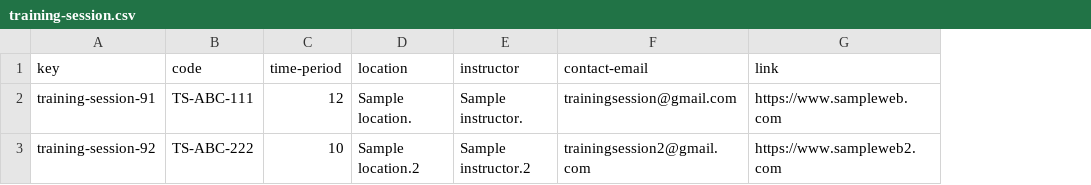
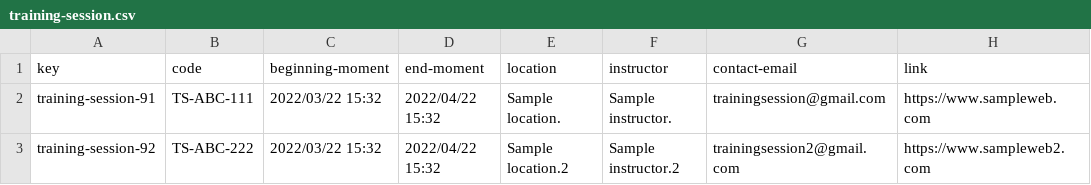
Before and after one commit to Cargarmar18/Acme-SF, a CSV file: src/main/webapp/WEB-INF/resources/initial-data/training-session.csv, drawn as a sheet; only a part is shown; removed rows and columns are numbered as before the commit, all else as after; the diff names each change by its address in the sheet, - before the commit and + after, or states it on an @@ line.

Commit message:
fix: Training session error
Fixed the training session error from misunderstanding.

```diff
--- a/src/main/webapp/WEB-INF/resources/initial-data/training-session.csv
+++ b/src/main/webapp/WEB-INF/resources/initial-data/training-session.csv
-column C (time-period), rows 2-3: 12 | 10
+column C (beginning-moment), rows 2-3: 2022/03/22 15:32 | 2022/03/22 15:32
+column D (end-moment), rows 2-3: 2022/04/22 15:32 | 2022/04/22 15:32
```
